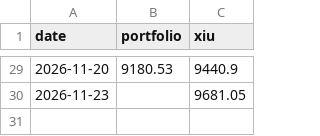
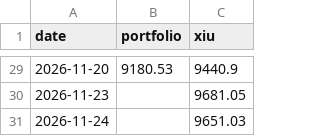
Before and after one commit to connormcginty12-alt/tsx-value-check, a CSV file: portfolio_value.csv, drawn as a sheet; only a part is shown, gaps mark what is left out.

```diff
--- a/portfolio_value.csv
+++ b/portfolio_value.csv
@@ -30 +30,2 @@ date,portfolio,xiu
 2026-11-23,,9681.05
+2026-11-24,,9651.03
```
Also changed, not shown: financials.csv, portfolio_plan.csv, 11 other files.
